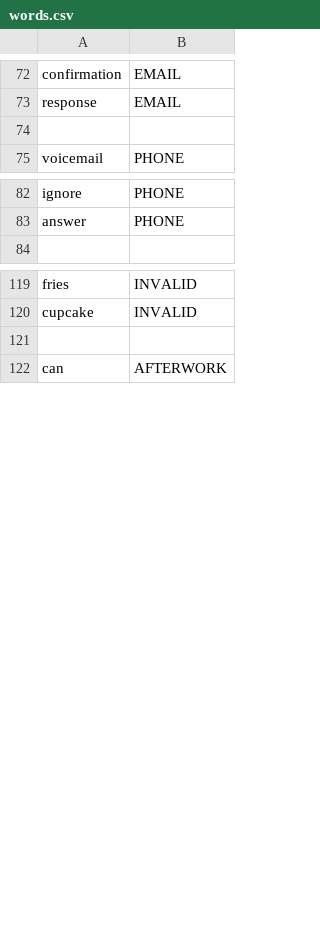
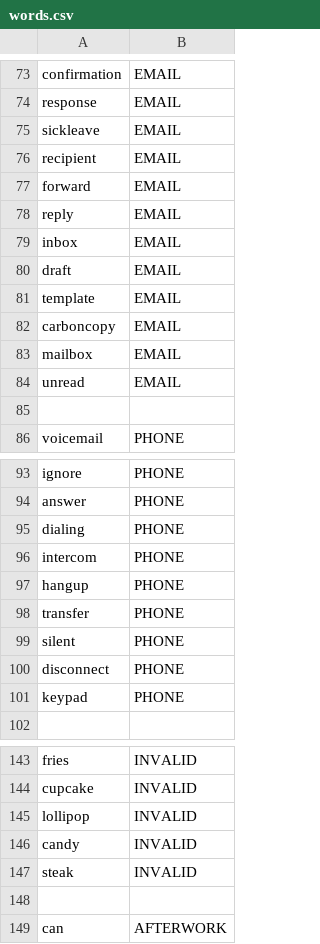
Before and after one commit to kuma-gee/office-overload, a CSV file: godot/words.csv, drawn as a sheet; only a part is shown, gaps mark what is left out; the diff covers the shown part only.

```diff
--- a/godot/words.csv
+++ b/godot/words.csv
@@ -73,2 +74,12 @@ confirmation,EMAIL
 response,EMAIL
+sickleave,EMAIL
+recipient,EMAIL
+forward,EMAIL
+reply,EMAIL
+inbox,EMAIL
+draft,EMAIL
+template,EMAIL
+carboncopy,EMAIL
+mailbox,EMAIL
+unread,EMAIL
 
@@ -83,2 +94,9 @@ ignore,PHONE
 answer,PHONE
+dialing,PHONE
+intercom,PHONE
+hangup,PHONE
+transfer,PHONE
+silent,PHONE
+disconnect,PHONE
+keypad,PHONE
 
@@ -120,2 +144,5 @@ fries,INVALID
 cupcake,INVALID
+lollipop,INVALID
+candy,INVALID
+steak,INVALID
 
```
Also changed, not shown: 7 added rows elsewhere in this file, 15 other files.
